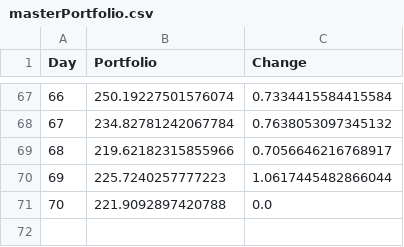
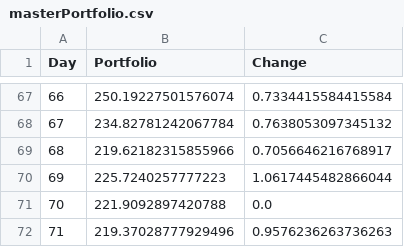
Before and after one commit to axz2000/sportsbook, a CSV file: masterScript/masterPortfolio.csv, drawn as a sheet; only a part is shown, gaps mark what is left out; the diff names each change by its address in the sheet, - before the commit and + after, or states it on an @@ line.

```diff
--- a/masterScript/masterPortfolio.csv
+++ b/masterScript/masterPortfolio.csv
+row 72: 71 | 219.37028777929496 | 0.9576236263736263
```
Also changed, not shown: masterScript/historicalBetLedger.csv, masterScript/masterDaily.csv, 5 other files.
